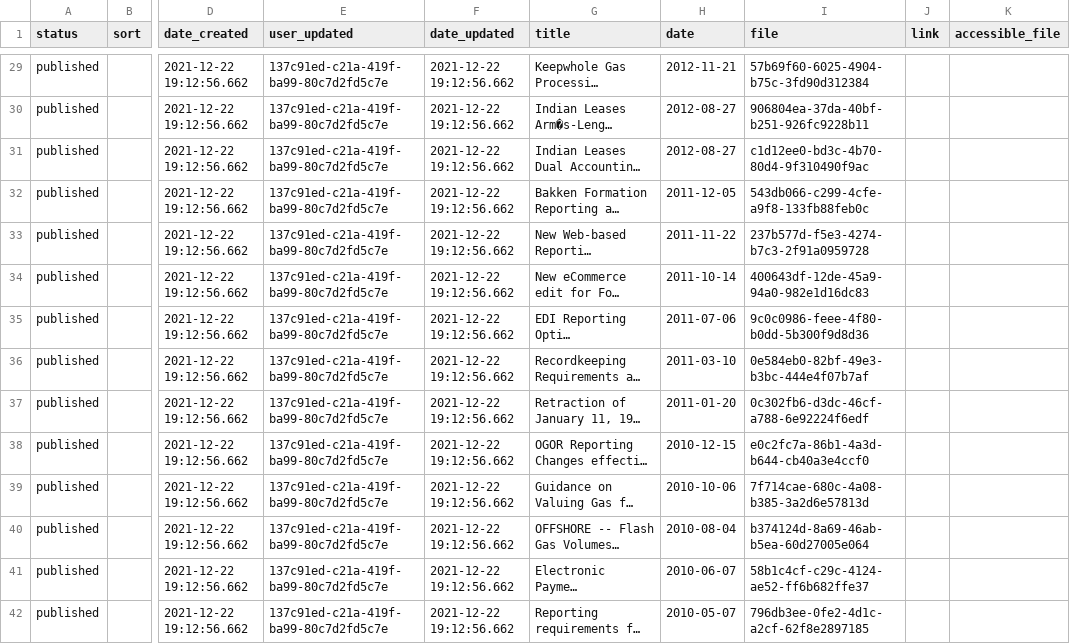
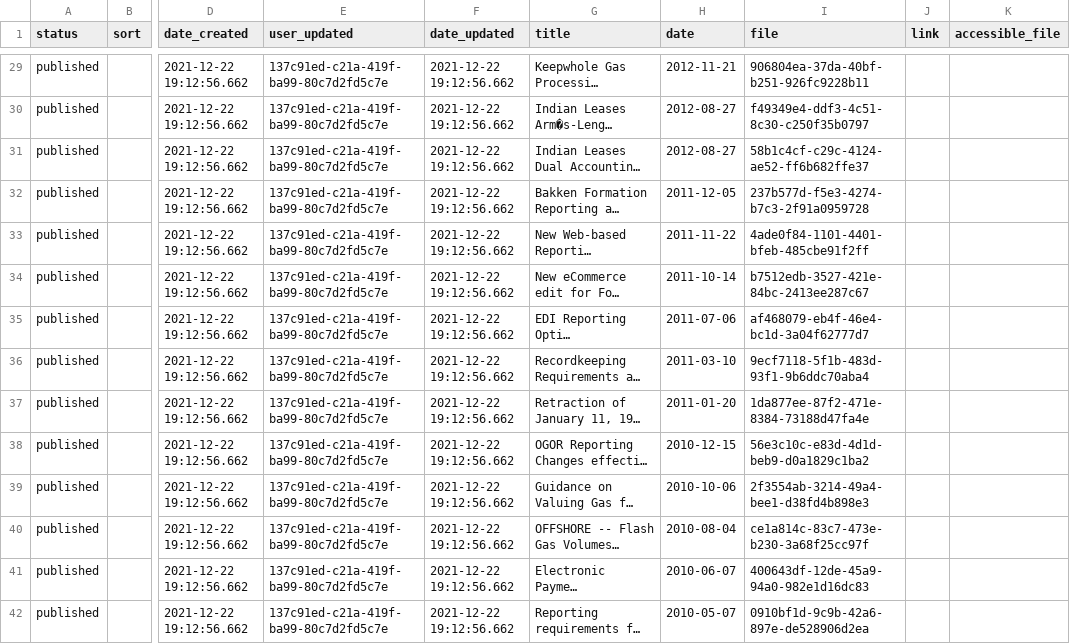
Before and after one commit to DOI-ONRR/onrr.gov-site, a CSV file: database/static/csv/reporter_letters.csv, drawn as a sheet; only a part is shown, gaps mark what is left out; long unchanged cells end in …; the diff covers the shown part only; the diff names each change by its address in the sheet, - before the commit and + after, or states it on an @@ line.

```diff
--- a/database/static/csv/reporter_letters.csv
+++ b/database/static/csv/reporter_letters.csv
-I29 (file): 57b69f60-6025-4904-b75c-3fd90d312384
+I29 (file): 906804ea-37da-40bf-b251-926fc9228b11
-I30 (file): 906804ea-37da-40bf-b251-926fc9228b11
+I30 (file): f49349e4-ddf3-4c51-8c30-c250f35b0797
-I31 (file): c1d12ee0-bd3c-4b70-80d4-9f310490f9ac
+I31 (file): 58b1c4cf-c29c-4124-ae52-ff6b682ffe37
-I32 (file): 543db066-c299-4cfe-a9f8-133fb88feb0c
+I32 (file): 237b577d-f5e3-4274-b7c3-2f91a0959728
-I33 (file): 237b577d-f5e3-4274-b7c3-2f91a0959728
+I33 (file): 4ade0f84-1101-4401-bfeb-485cbe91f2ff
-I34 (file): 400643df-12de-45a9-94a0-982e1d16dc83
+I34 (file): b7512edb-3527-421e-84bc-2413ee287c67
-I35 (file): 9c0c0986-feee-4f80-b0dd-5b300f9d8d36
+I35 (file): af468079-eb4f-46e4-bc1d-3a04f62777d7
-I36 (file): 0e584eb0-82bf-49e3-b3bc-444e4f07b7af
+I36 (file): 9ecf7118-5f1b-483d-93f1-9b6ddc70aba4
-I37 (file): 0c302fb6-d3dc-46cf-a788-6e92224f6edf
+I37 (file): 1da877ee-87f2-471e-8384-73188d47fa4e
-I38 (file): e0c2fc7a-86b1-4a3d-b644-cb40a3e4ccf0
+I38 (file): 56e3c10c-e83d-4d1d-beb9-d0a1829c1ba2
-I39 (file): 7f714cae-680c-4a08-b385-3a2d6e57813d
+I39 (file): 2f3554ab-3214-49a4-bee1-d38fd4b898e3
-I40 (file): b374124d-8a69-46ab-b5ea-60d27005e064
+I40 (file): ce1a814c-83c7-473e-b230-3a68f25cc97f
-I41 (file): 58b1c4cf-c29c-4124-ae52-ff6b682ffe37
+I41 (file): 400643df-12de-45a9-94a0-982e1d16dc83
-I42 (file): 796db3ee-0fe2-4d1c-a2cf-62f8e2897185
+I42 (file): 0910bf1d-9c9b-42a6-897e-de528906d2ea
```
Also changed, not shown: 156 edited cells elsewhere in this file, 1 other file.
